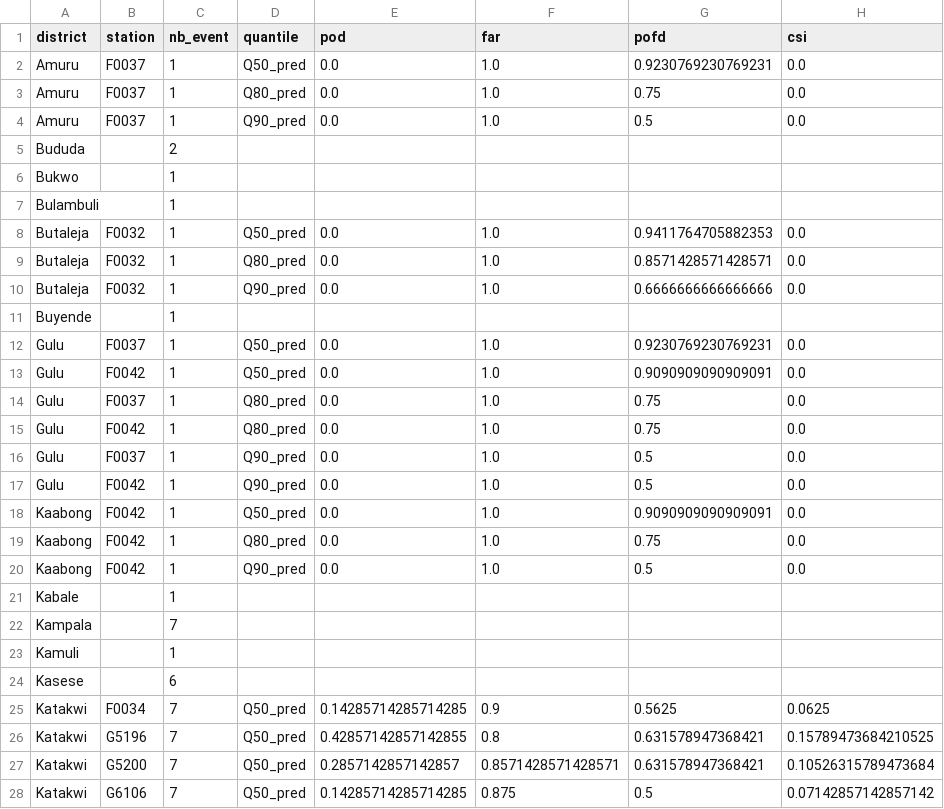
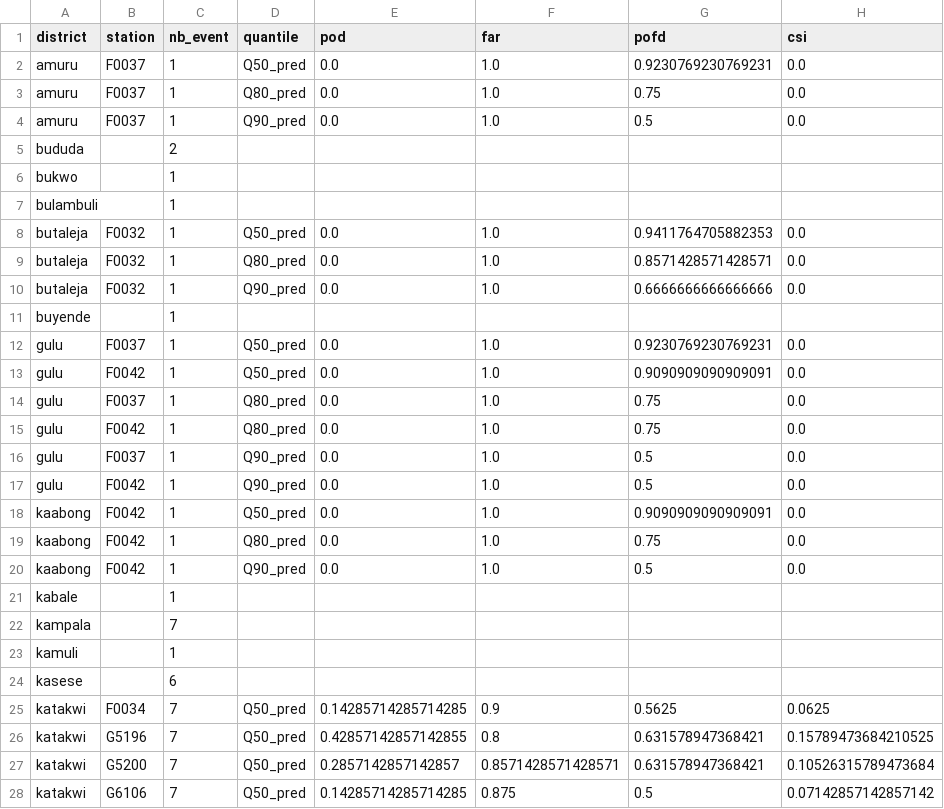
Before and after one commit to rodekruis/IBF_TriggerModel_Flood, a CSV file: uganda/output/Performance_scores/uga_glofas_performance_score.csv, drawn as a sheet; only a part is shown; the diff covers the shown part only.

```diff
--- a/uganda/output/Performance_scores/uga_glofas_performance_score.csv
+++ b/uganda/output/Performance_scores/uga_glofas_performance_score.csv
@@ -1,28 +1,28 @@
 district,station,nb_event,quantile,pod,far,pofd,csi
-Amuru,F0037,1,Q50_pred,0.0,1.0,0.9230769230769231,0.0
-Amuru,F0037,1,Q80_pred,0.0,1.0,0.75,0.0
-Amuru,F0037,1,Q90_pred,0.0,1.0,0.5,0.0
-Bududa,,2,,,,,
-Bukwo,,1,,,,,
-Bulambuli,,1,,,,,
-Butaleja,F0032,1,Q50_pred,0.0,1.0,0.9411764705882353,0.0
-Butaleja,F0032,1,Q80_pred,0.0,1.0,0.8571428571428571,0.0
-Butaleja,F0032,1,Q90_pred,0.0,1.0,0.6666666666666666,0.0
-Buyende,,1,,,,,
-Gulu,F0037,1,Q50_pred,0.0,1.0,0.9230769230769231,0.0
-Gulu,F0042,1,Q50_pred,0.0,1.0,0.9090909090909091,0.0
-Gulu,F0037,1,Q80_pred,0.0,1.0,0.75,0.0
-Gulu,F0042,1,Q80_pred,0.0,1.0,0.75,0.0
-Gulu,F0037,1,Q90_pred,0.0,1.0,0.5,0.0
-Gulu,F0042,1,Q90_pred,0.0,1.0,0.5,0.0
-Kaabong,F0042,1,Q50_pred,0.0,1.0,0.9090909090909091,0.0
-Kaabong,F0042,1,Q80_pred,0.0,1.0,0.75,0.0
-Kaabong,F0042,1,Q90_pred,0.0,1.0,0.5,0.0
-Kabale,,1,,,,,
-Kampala,,7,,,,,
-Kamuli,,1,,,,,
-Kasese,,6,,,,,
-Katakwi,F0034,7,Q50_pred,0.14285714285714285,0.9,0.5625,0.0625
-Katakwi,G5196,7,Q50_pred,0.42857142857142855,0.8,0.631578947368421,0.15789473684210525
-Katakwi,G5200,7,Q50_pred,0.2857142857142857,0.8571428571428571,0.631578947368421,0.10526315789473684
-Katakwi,G6106,7,Q50_pred,0.14285714285714285,0.875,0.5,0.07142857142857142
+amuru,F0037,1,Q50_pred,0.0,1.0,0.9230769230769231,0.0
+amuru,F0037,1,Q80_pred,0.0,1.0,0.75,0.0
+amuru,F0037,1,Q90_pred,0.0,1.0,0.5,0.0
+bududa,,2,,,,,
+bukwo,,1,,,,,
+bulambuli,,1,,,,,
+butaleja,F0032,1,Q50_pred,0.0,1.0,0.9411764705882353,0.0
+butaleja,F0032,1,Q80_pred,0.0,1.0,0.8571428571428571,0.0
+butaleja,F0032,1,Q90_pred,0.0,1.0,0.6666666666666666,0.0
+buyende,,1,,,,,
+gulu,F0037,1,Q50_pred,0.0,1.0,0.9230769230769231,0.0
+gulu,F0042,1,Q50_pred,0.0,1.0,0.9090909090909091,0.0
+gulu,F0037,1,Q80_pred,0.0,1.0,0.75,0.0
+gulu,F0042,1,Q80_pred,0.0,1.0,0.75,0.0
+gulu,F0037,1,Q90_pred,0.0,1.0,0.5,0.0
+gulu,F0042,1,Q90_pred,0.0,1.0,0.5,0.0
+kaabong,F0042,1,Q50_pred,0.0,1.0,0.9090909090909091,0.0
+kaabong,F0042,1,Q80_pred,0.0,1.0,0.75,0.0
+kaabong,F0042,1,Q90_pred,0.0,1.0,0.5,0.0
+kabale,,1,,,,,
+kampala,,7,,,,,
+kamuli,,1,,,,,
+kasese,,6,,,,,
+katakwi,F0034,7,Q50_pred,0.14285714285714285,0.9,0.5625,0.0625
+katakwi,G5196,7,Q50_pred,0.42857142857142855,0.8,0.631578947368421,0.15789473684210525
+katakwi,G5200,7,Q50_pred,0.2857142857142857,0.8571428571428571,0.631578947368421,0.10526315789473684
+katakwi,G6106,7,Q50_pred,0.14285714285714285,0.875,0.5,0.07142857142857142
```
Also changed, not shown: 38 edited cells elsewhere in this file, 29 other files.
